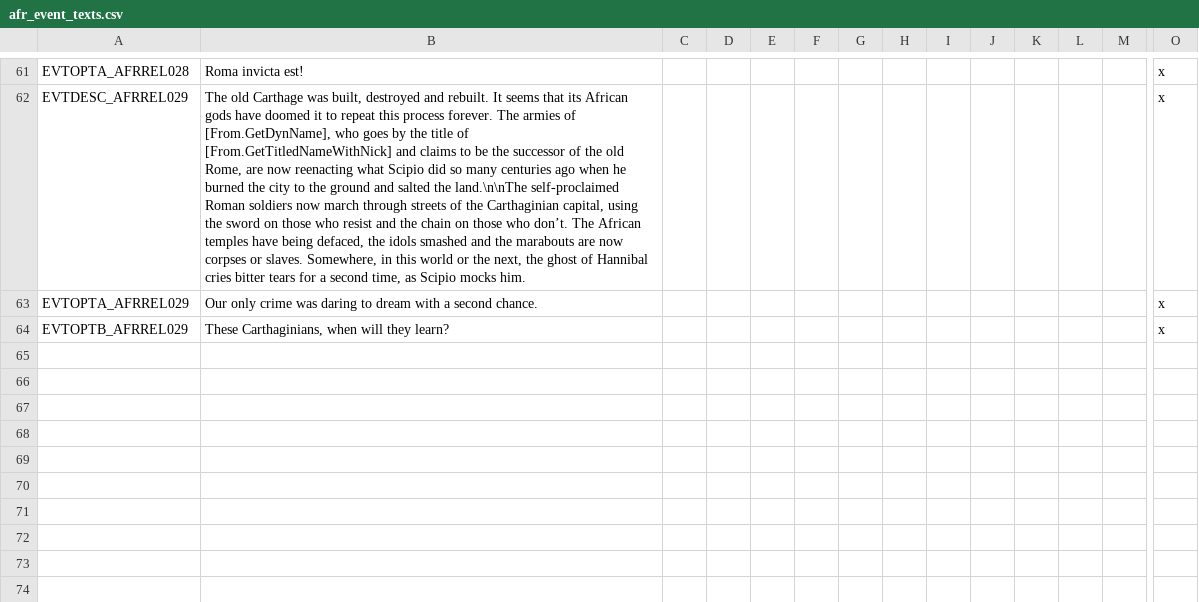
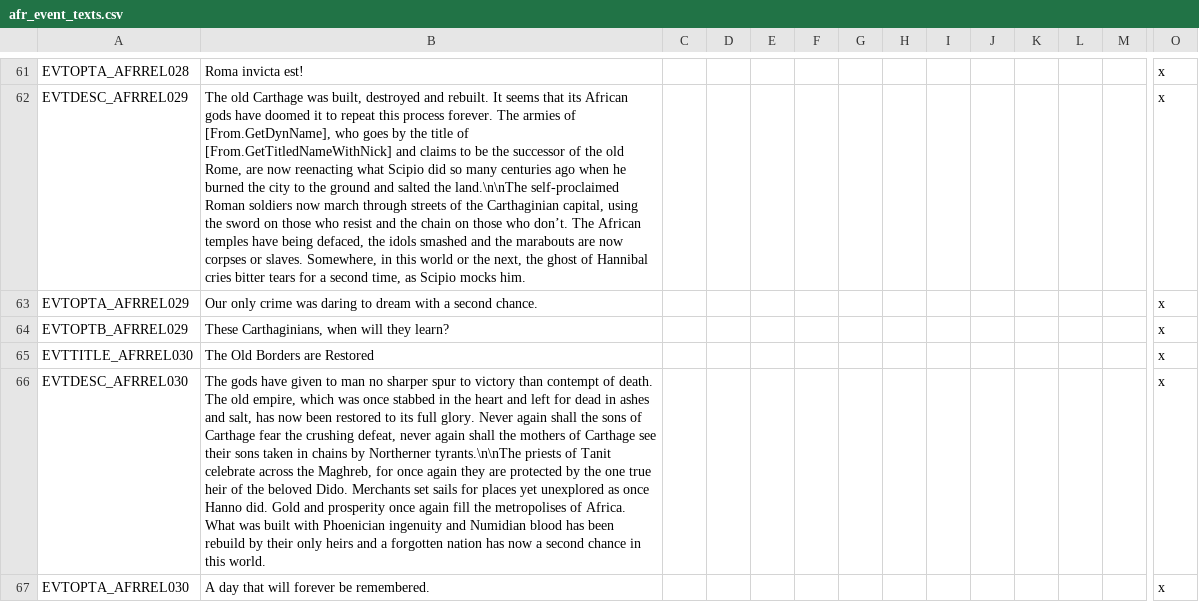
Before and after one commit to faiuwle/CK2AfricanReligionsMod, a CSV file: AfricanReligions/localisation/afr_event_texts.csv, drawn as a sheet; only a part is shown, gaps mark what is left out; rows hold the shown columns only; the diff names each change by its address in the sheet, - before the commit and + after, or states it on an @@ line.

Commit message:
Added restored borders event

```diff
--- a/AfricanReligions/localisation/afr_event_texts.csv
+++ b/AfricanReligions/localisation/afr_event_texts.csv
+row 65: EVTTITLE_AFRREL030 | The Old Borders are Restored |  |  |  |  |  |  |  |  |  |  |  | x
+row 66: EVTDESC_AFRREL030 | The gods have given to man no sharper spur to victory than contempt of death. The old empire, which was once stabbed in the heart and left for dead in ashes and salt, has now been restored to its full glory. Never again shall the sons of Carthage fear the crushing defeat, never again shall the mothers of Carthage see their sons taken in chains by Northerner tyrants.\n\nThe priests of Tanit celebrate across the Maghreb, for once again they are protected by the one true heir of the beloved Dido. Merchants set sails for places yet unexplored as once Hanno did. Gold and prosperity once again fill the metropolises of Africa. What was built with Phoenician ingenuity and Numidian blood has been rebuild by their only heirs and a forgotten nation has now a second chance in this world. |  |  |  |  |  |  |  |  |  |  |  | x
+row 67: EVTOPTA_AFRREL030 | A day that will forever be remembered. |  |  |  |  |  |  |  |  |  |  |  | x
```
Also changed, not shown: 1 other file.
